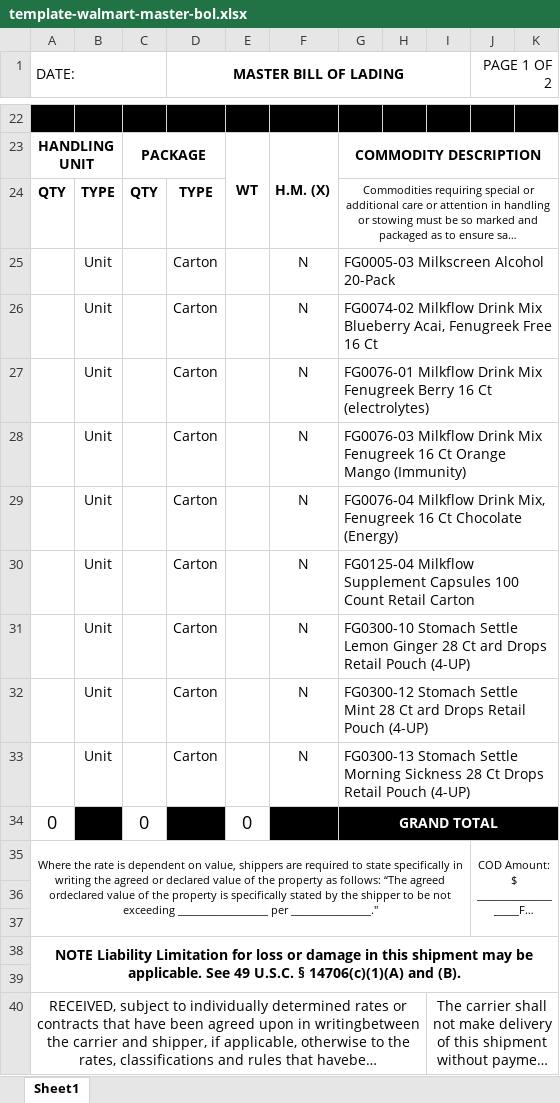
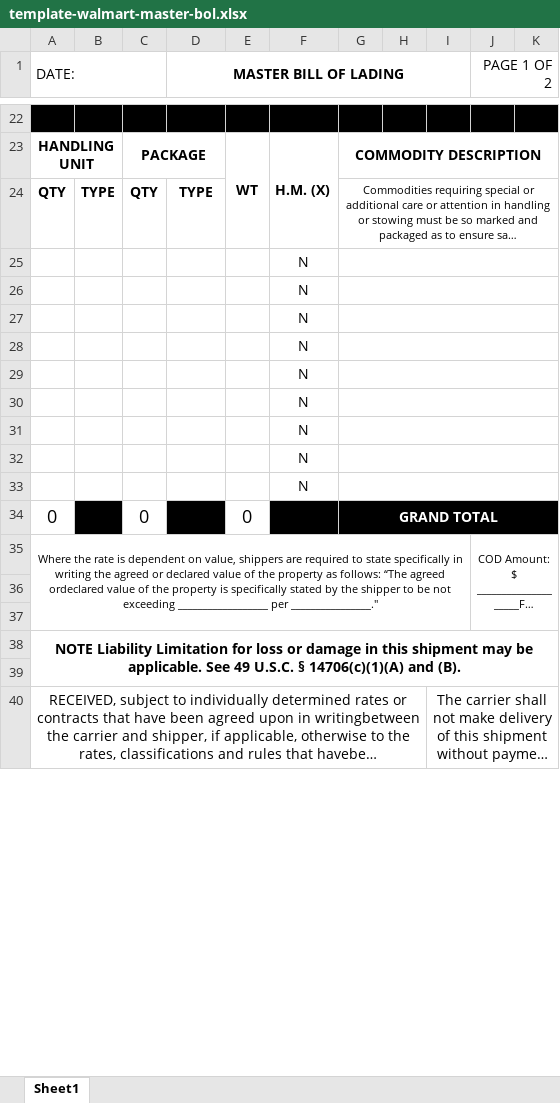
Before and after one commit to MyUpspring/BOL, an Excel workbook: template/template-walmart-master-bol.xlsx, sheet Sheet1, drawn as a sheet; only a part is shown, gaps mark what is left out; long unchanged cells end in …; values as stored, in another font and other column widths than the file's, no borders; removed rows and columns are numbered as before the commit, all else as after; the diff covers the shown part only; the diff names each change by its address in the sheet, - before the commit and + after, or states it on an @@ line.

Commit message:
master bol

```diff
--- a/template/template-walmart-master-bol.xlsx (sheet Sheet1)
+++ b/template/template-walmart-master-bol.xlsx (sheet Sheet1)
-row 25:  | Unit |  | Carton |  | N | FG0005-03 Milkscreen Alcohol 20-Pack
-row 26:  | Unit |  | Carton |  | N | FG0074-02 Milkflow Drink Mix Blueberry Acai, Fenugreek Free 16 Ct
-row 27:  | Unit |  | Carton |  | N | FG0076-01 Milkflow Drink Mix Fenugreek Berry 16 Ct (electrolytes)
-row 28:  | Unit |  | Carton |  | N | FG0076-03 Milkflow Drink Mix Fenugreek 16 Ct Orange Mango (Immunity)
-row 29:  | Unit |  | Carton |  | N | FG0076-04 Milkflow Drink Mix, Fenugreek 16 Ct Chocolate (Energy)
-row 30:  | Unit |  | Carton |  | N | FG0125-04 Milkflow Supplement Capsules 100 Count Retail Carton
-row 31:  | Unit |  | Carton |  | N | FG0300-10 Stomach Settle Lemon Ginger 28 Ct ard Drops Retail Pouch (4-UP)
-row 32:  | Unit |  | Carton |  | N | FG0300-12 Stomach Settle Mint 28 Ct ard Drops Retail Pouch (4-UP)
-row 33:  | Unit |  | Carton |  | N | FG0300-13 Stomach Settle Morning Sickness 28 Ct Drops Retail Pouch (4-UP)
+row 25:  |  |  |  |  | N
+row 26:  |  |  |  |  | N
+row 27:  |  |  |  |  | N
+row 28:  |  |  |  |  | N
+row 29:  |  |  |  |  | N
+row 30:  |  |  |  |  | N
+row 31:  |  |  |  |  | N
+row 32:  |  |  |  |  | N
+row 33:  |  |  |  |  | N
```
Also changed, not shown: 13 removed rows and merged cells elsewhere in this sheet, 1 other file.
